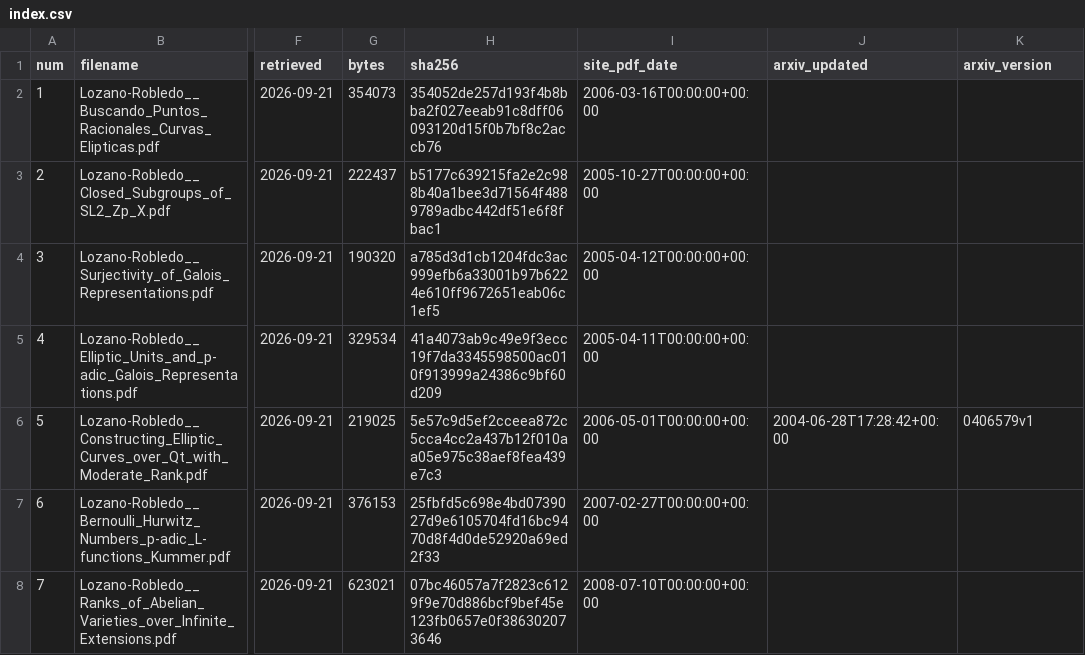
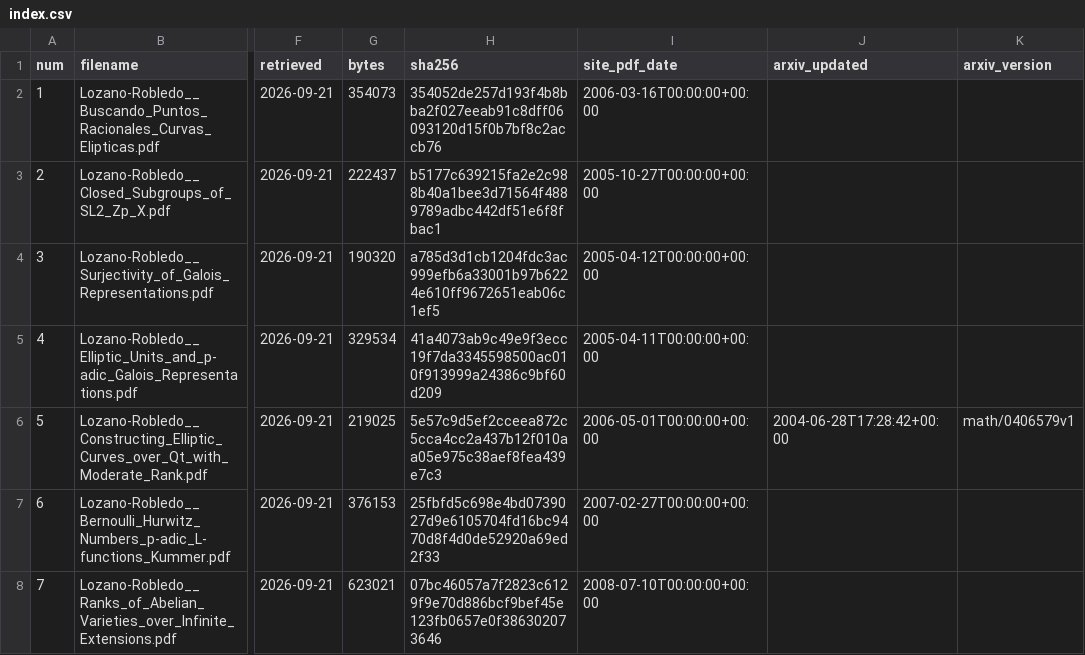
Before and after one commit to alozanoroble/articles, a CSV file: papers/index.csv, drawn as a sheet; only a part is shown, gaps mark what is left out; the diff names each change by its address in the sheet, - before the commit and + after, or states it on an @@ line.

```diff
--- a/papers/index.csv
+++ b/papers/index.csv
-K6 (arxiv_version): 0406579v1
+K6 (arxiv_version): math/0406579v1
```
Also changed, not shown: 1 other file.
